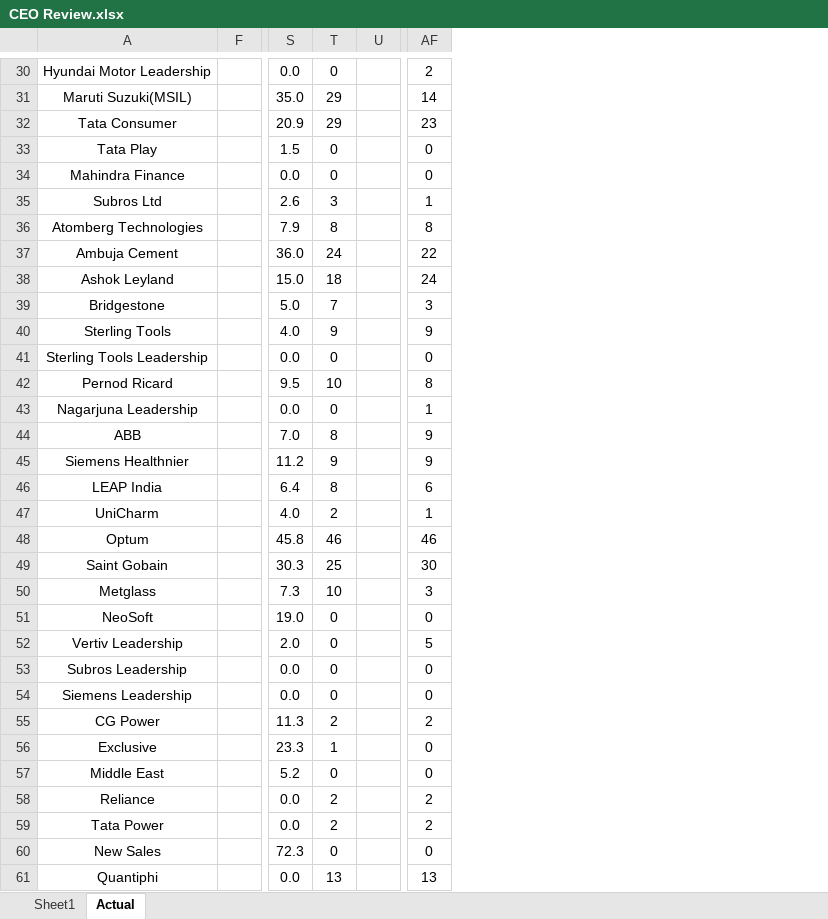
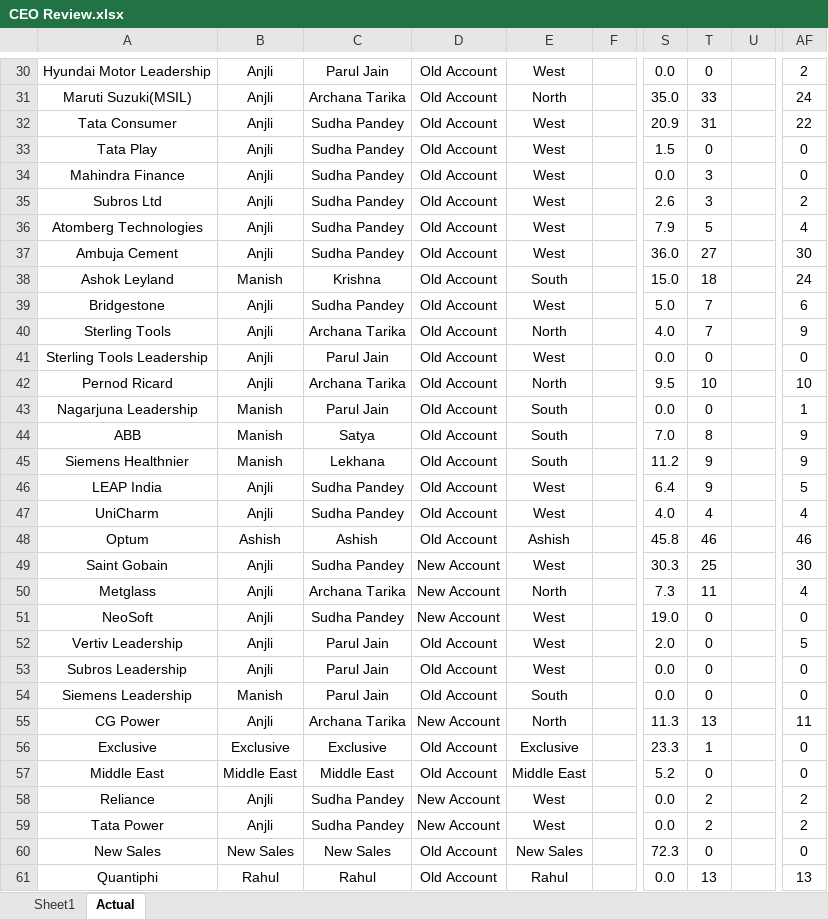
Before and after one commit to Taggd-OPS/OPS_Review_Dashboard, an Excel workbook: CEO Review.xlsx, sheet Actual, drawn as a sheet; only a part is shown, gaps mark what is left out; values as stored, in another font and other column widths than the file's, no borders; the diff covers the shown part only; the diff names each change by its address in the sheet, - before the commit and + after, or states it on an @@ line.

```diff
--- a/CEO Review.xlsx (sheet Actual)
+++ b/CEO Review.xlsx (sheet Actual)
@@ column B unhidden, rows 30-61: Anjli | Anjli | Anjli | Anjli | Anjli | Anjli | Anjli | Anjli | Manish | Anjli | Anjli | Anjli | Anjli | Manish | Manish | Manish | Anjli | Anjli | Ashish | Anjli | Anjli | Anjli | Anjli | Anjli | Manish | Anjli | Exclusive | Middle East | Anjli | Anjli | New Sales | Rahul @@
@@ column C unhidden, rows 30-61: Parul Jain | Archana Tarika | Sudha Pandey | Sudha Pandey | Sudha Pandey | Sudha Pandey | Sudha Pandey | Sudha Pandey | Krishna | Sudha Pandey | Archana Tarika | Parul Jain | Archana Tarika | Parul Jain | Satya | Lekhana | Sudha Pandey | Sudha Pandey | Ashish | Sudha Pandey | Archana Tarika | Sudha Pandey | Parul Jain | Parul Jain | Parul Jain | Archana Tarika | Exclusive | Middle East | Sudha Pandey | Sudha Pandey | New Sales | Rahul @@
@@ column D unhidden, rows 30-61: Old Account | Old Account | Old Account | Old Account | Old Account | Old Account | Old Account | Old Account | Old Account | Old Account | Old Account | Old Account | Old Account | Old Account | Old Account | Old Account | Old Account | Old Account | Old Account | New Account | New Account | New Account | Old Account | Old Account | Old Account | New Account | Old Account | Old Account | New Account | New Account | Old Account | Old Account @@
@@ column E unhidden, rows 30-61: West | North | West | West | West | West | West | West | South | West | North | West | North | South | South | South | West | West | Ashish | West | North | West | West | West | South | North | Exclusive | Middle East | West | West | New Sales | Rahul @@
-T31: 29
+T31: 33
-AF31: 14
+AF31: 24
-T32: 29
+T32: 31
-AF32: 23
+AF32: 22
-T34: 0
+T34: 3
-AF35: 1
+AF35: 2
-T36: 8
+T36: 5
-AF36: 8
+AF36: 4
-T37: 24
+T37: 27
-AF37: 22
+AF37: 30
-AF39: 3
+AF39: 6
-T40: 9
+T40: 7
-AF42: 8
+AF42: 10
-T46: 8
+T46: 9
-AF46: 6
+AF46: 5
-T47: 2
+T47: 4
-AF47: 1
+AF47: 4
-T50: 10
+T50: 11
-AF50: 3
+AF50: 4
-T55: 2
+T55: 13
-AF55: 2
+AF55: 11
```
Also changed, not shown: 1 added row and 22 edited cells elsewhere in this sheet, sheet Sheet1.
